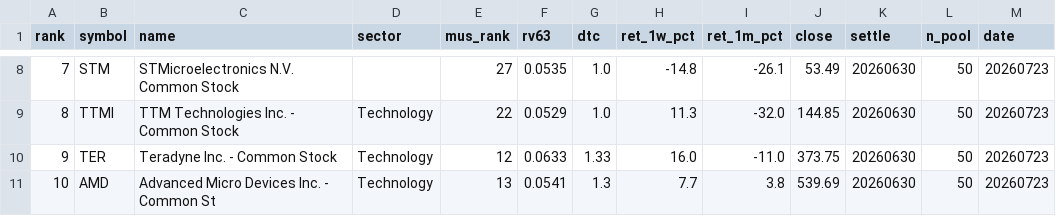
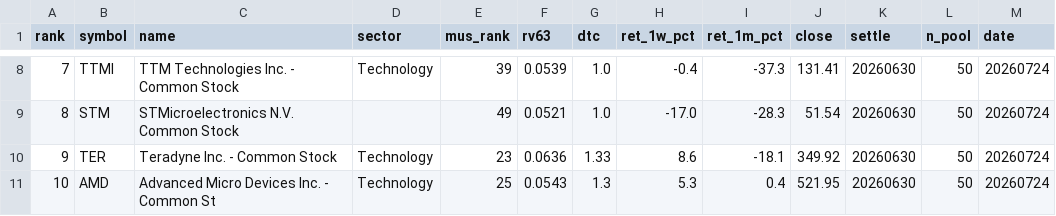
Before and after one commit to sj951027/us-screener, a CSV file: docs/data/us_tilt.csv, drawn as a sheet; only a part is shown, gaps mark what is left out; the diff covers the shown part only.

```diff
--- a/docs/data/us_tilt.csv
+++ b/docs/data/us_tilt.csv
@@ -8,4 +8,4 @@
-7,STM,STMicroelectronics N.V. Common Stock,,27,0.0535,1.0,-14.8,-26.1,53.49,20260630,50,20260723
-8,TTMI,TTM Technologies  Inc. - Common Stock,Technology,22,0.0529,1.0,11.3,-32.0,144.85,20260630,50,20260723
-9,TER,Teradyne  Inc. - Common Stock,Technology,12,0.0633,1.33,16.0,-11.0,373.75,20260630,50,20260723
-10,AMD,Advanced Micro Devices  Inc. - Common St,Technology,13,0.0541,1.3,7.7,3.8,539.69,20260630,50,20260723
+7,TTMI,TTM Technologies  Inc. - Common Stock,Technology,39,0.0539,1.0,-0.4,-37.3,131.41,20260630,50,20260724
+8,STM,STMicroelectronics N.V. Common Stock,,49,0.0521,1.0,-17.0,-28.3,51.54,20260630,50,20260724
+9,TER,Teradyne  Inc. - Common Stock,Technology,23,0.0636,1.33,8.6,-18.1,349.92,20260630,50,20260724
+10,AMD,Advanced Micro Devices  Inc. - Common St,Technology,25,0.0543,1.3,5.3,0.4,521.95,20260630,50,20260724
```
Also changed, not shown: 34 edited cells elsewhere in this file, docs/data/us_latest.csv.
